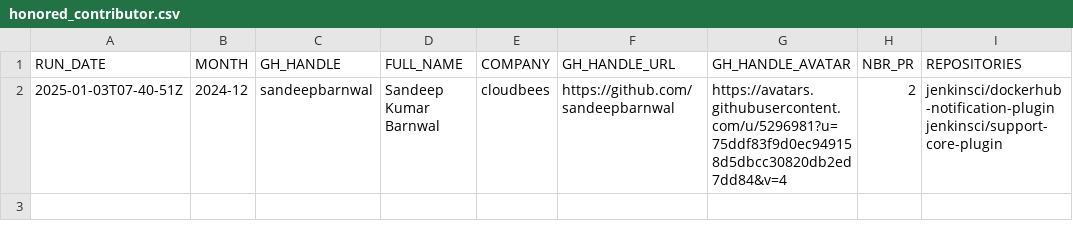
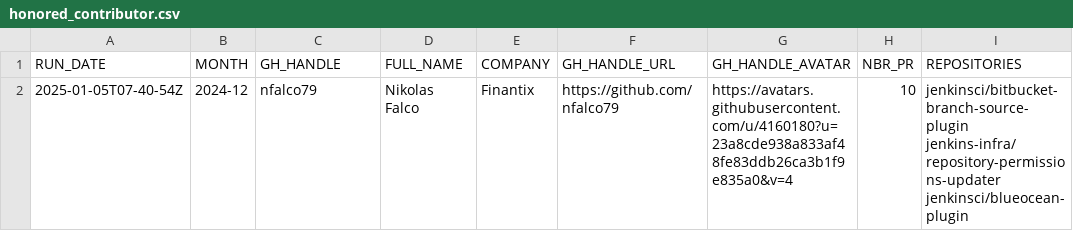
Before and after one commit to jmMeessen/jenkins-contribution-stats, a CSV file: data/honored_contributor.csv, drawn as a sheet; removed rows and columns are numbered as before the commit, all else as after; the diff names each change by its address in the sheet, - before the commit and + after, or states it on an @@ line.

```diff
--- a/data/honored_contributor.csv
+++ b/data/honored_contributor.csv
-row 2: 2025-01-03T07-40-51Z | 2024-12 | sandeepbarnwal | Sandeep Kumar Barnwal | cloudbees | https://github.com/sandeepbarnwal | https://avatars.githubusercontent.com/u/5296981?u=75ddf83f9d0ec949158d5dbcc30820db2ed7dd84&v=4 | 2 | jenkinsci/dockerhub-notification-plugin jenkinsci/support-core-plugin
+row 2: 2025-01-05T07-40-54Z | 2024-12 | nfalco79 | Nikolas Falco | Finantix | https://github.com/nfalco79 | https://avatars.githubusercontent.com/u/4160180?u=23a8cde938a833af48fe83ddb26ca3b1f9e835a0&v=4 | 10 | jenkinsci/bitbucket-branch-source-plugin jenkins-infra/repository-permissions-updater jenkinsci/blueocean-plugin
```
